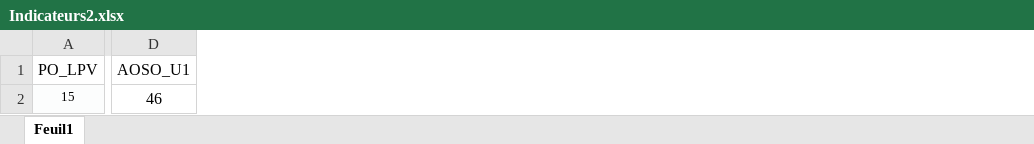
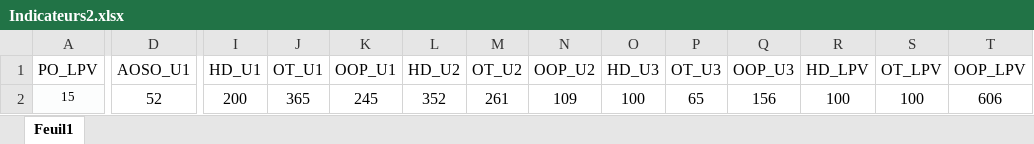
Before and after one commit to BormannE/Test, an Excel workbook: Indicateurs2.xlsx, sheet Feuil1, drawn as a sheet; only a part is shown, gaps mark what is left out; values as stored, in another font and other column widths than the file's, no borders; the diff names each change by its address in the sheet, - before the commit and + after, or states it on an @@ line.

Commit message:
Add files via upload

```diff
--- a/Indicateurs2.xlsx (sheet Feuil1)
+++ b/Indicateurs2.xlsx (sheet Feuil1)
+column I (HD_U1), row 2: 200
+column J (OT_U1), row 2: 365
+column K (OOP_U1), row 2: 245
+column L (HD_U2), row 2: 352
+column M (OT_U2), row 2: 261
+column N (OOP_U2), row 2: 109
+column O (HD_U3), row 2: 100
+column P (OT_U3), row 2: 65
+column Q (OOP_U3), row 2: 156
+column R (HD_LPV), row 2: 100
+column S (OT_LPV), row 2: 100
+column T (OOP_LPV), row 2: 606
-D2 (AOSO_U1): 46
+D2 (AOSO_U1): 52
```
